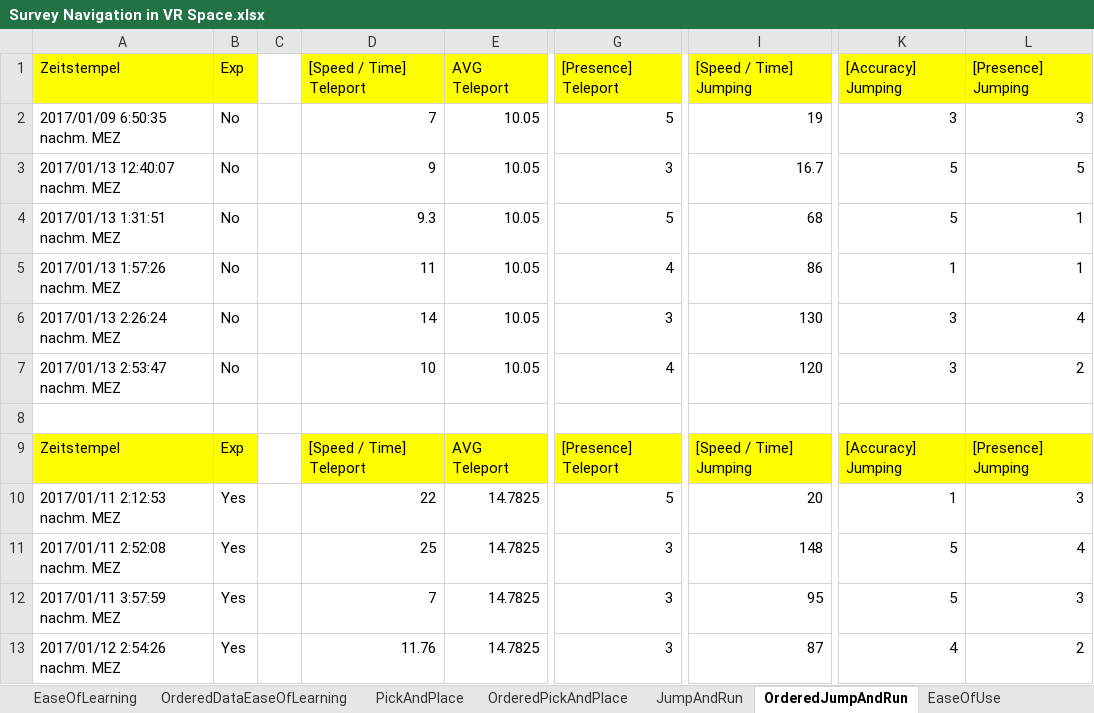
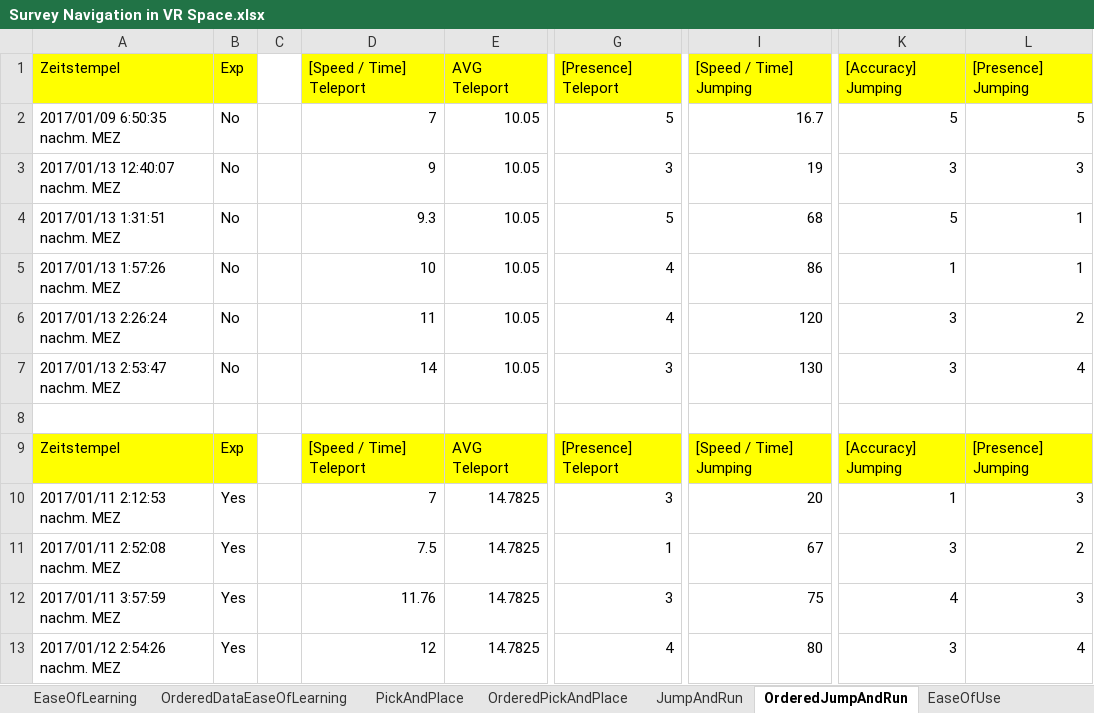
Before and after one commit to c4tTi/navVR, an Excel workbook: documents/technicalReport/Attachements/Survey Test Results/Survey Navigation in VR Space.xlsx, sheet OrderedJumpAndRun, drawn as a sheet; only a part is shown, gaps mark what is left out; values as stored, in another font and other column widths than the file's, no borders; charts and pictures not drawn; the diff covers the shown part only; the diff names each change by its address in the sheet, - before the commit and + after, or states it on an @@ line.

Commit message:
update tables

```diff
--- a/documents/technicalReport/Attachements/Survey Test Results/Survey Navigation in VR Space.xlsx (sheet OrderedJumpAndRun)
+++ b/documents/technicalReport/Attachements/Survey Test Results/Survey Navigation in VR Space.xlsx (sheet OrderedJumpAndRun)
-I2 ([Speed / Time] Jumping): 19
+I2 ([Speed / Time] Jumping): 16.7
-K2 ([Accuracy] Jumping): 3
+K2 ([Accuracy] Jumping): 5
-L2 ([Presence] Jumping): 3
+L2 ([Presence] Jumping): 5
-I3 ([Speed / Time] Jumping): 16.7
+I3 ([Speed / Time] Jumping): 19
-K3 ([Accuracy] Jumping): 5
+K3 ([Accuracy] Jumping): 3
-L3 ([Presence] Jumping): 5
+L3 ([Presence] Jumping): 3
-D5 ([Speed / Time] Teleport): 11
+D5 ([Speed / Time] Teleport): 10
-D6 ([Speed / Time] Teleport): 14
+D6 ([Speed / Time] Teleport): 11
-G6 ([Presence] Teleport): 3
+G6 ([Presence] Teleport): 4
-I6 ([Speed / Time] Jumping): 130
+I6 ([Speed / Time] Jumping): 120
-L6 ([Presence] Jumping): 4
+L6 ([Presence] Jumping): 2
-D7 ([Speed / Time] Teleport): 10
+D7 ([Speed / Time] Teleport): 14
-G7 ([Presence] Teleport): 4
+G7 ([Presence] Teleport): 3
-I7 ([Speed / Time] Jumping): 120
+I7 ([Speed / Time] Jumping): 130
-L7 ([Presence] Jumping): 2
+L7 ([Presence] Jumping): 4
-D10 ([Speed / Time] Teleport): 22
+D10 ([Speed / Time] Teleport): 7
-G10 ([Presence] Teleport): 5
+G10 ([Presence] Teleport): 3
-D11 ([Speed / Time] Teleport): 25
+D11 ([Speed / Time] Teleport): 7.5
-G11 ([Presence] Teleport): 3
+G11 ([Presence] Teleport): 1
-I11 ([Speed / Time] Jumping): 148
+I11 ([Speed / Time] Jumping): 67
-K11 ([Accuracy] Jumping): 5
+K11 ([Accuracy] Jumping): 3
-L11 ([Presence] Jumping): 4
+L11 ([Presence] Jumping): 2
-D12 ([Speed / Time] Teleport): 7
+D12 ([Speed / Time] Teleport): 11.76
-I12 ([Speed / Time] Jumping): 95
+I12 ([Speed / Time] Jumping): 75
-K12 ([Accuracy] Jumping): 5
+K12 ([Accuracy] Jumping): 4
-D13 ([Speed / Time] Teleport): 11.76
+D13 ([Speed / Time] Teleport): 12
-G13 ([Presence] Teleport): 3
+G13 ([Presence] Teleport): 4
-I13 ([Speed / Time] Jumping): 87
+I13 ([Speed / Time] Jumping): 80
-K13 ([Accuracy] Jumping): 4
+K13 ([Accuracy] Jumping): 3
-L13 ([Presence] Jumping): 2
+L13 ([Presence] Jumping): 4
```
Also changed, not shown: 18 edited cells elsewhere in this sheet, charts or pictures, 1 other file.
